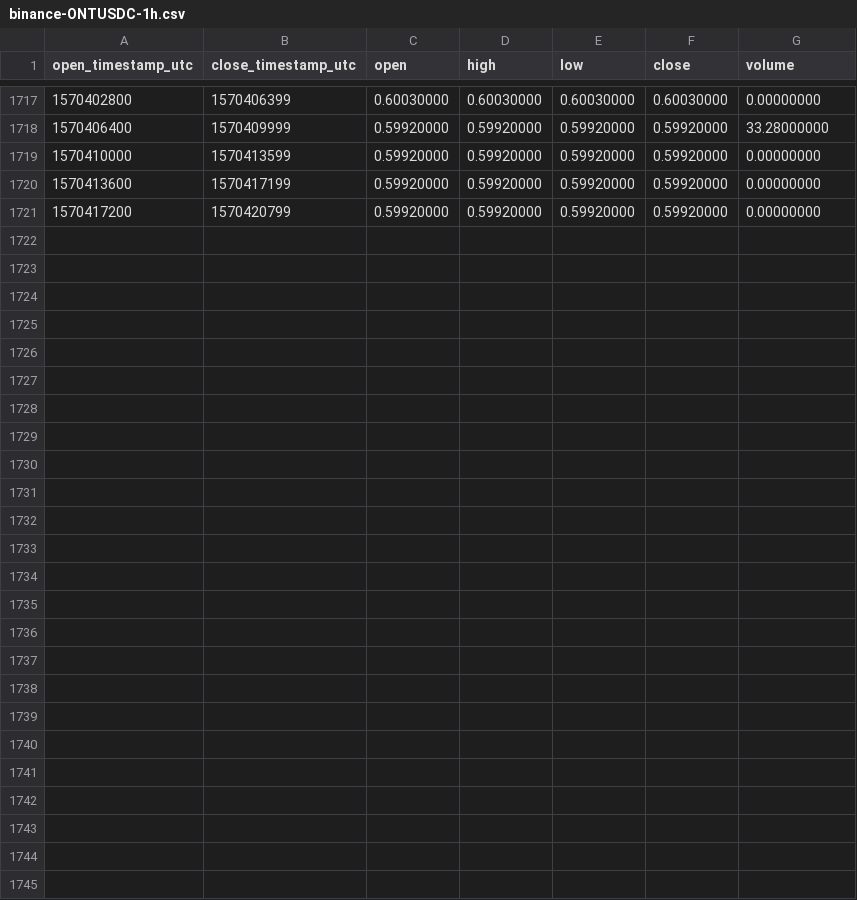
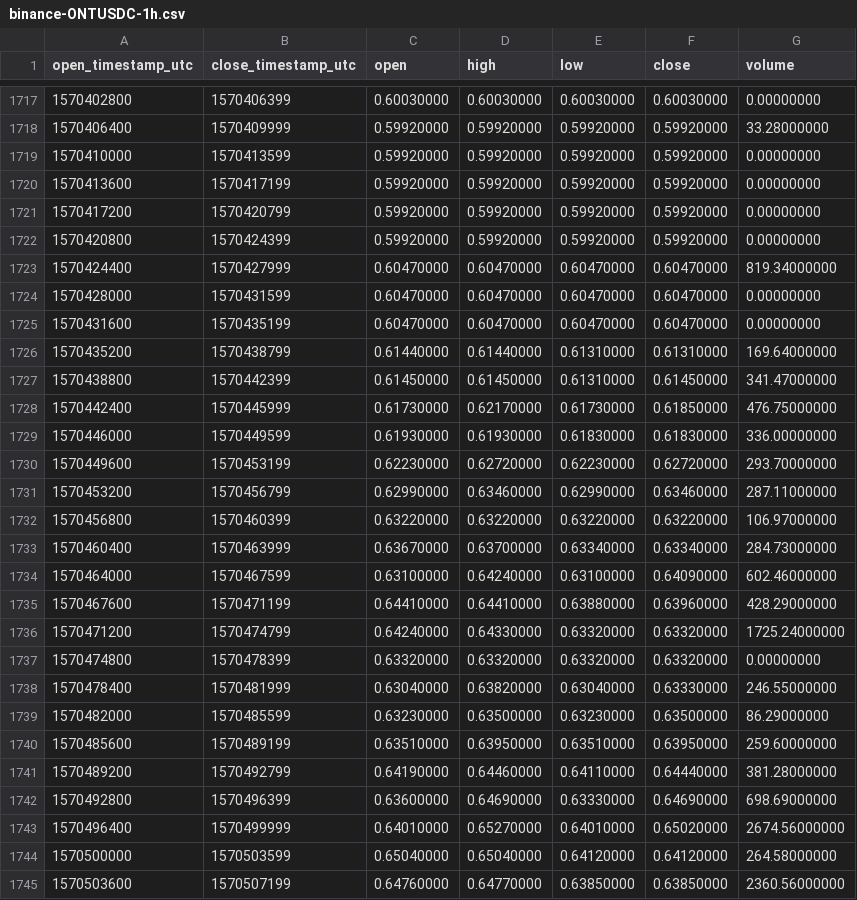
Before and after one commit to cryptobigbro/binance-ONTUSDC, a CSV file: binance-ONTUSDC-1h.csv, drawn as a sheet; only a part is shown, gaps mark what is left out; the diff names each change by its address in the sheet, - before the commit and + after, or states it on an @@ line.

Commit message:
Update OHLCV data.

```diff
--- a/binance-ONTUSDC-1h.csv
+++ b/binance-ONTUSDC-1h.csv
+row 1722: 1570420800 | 1570424399 | 0.59920000 | 0.59920000 | 0.59920000 | 0.59920000 | 0.00000000
+row 1723: 1570424400 | 1570427999 | 0.60470000 | 0.60470000 | 0.60470000 | 0.60470000 | 819.34000000
+row 1724: 1570428000 | 1570431599 | 0.60470000 | 0.60470000 | 0.60470000 | 0.60470000 | 0.00000000
+row 1725: 1570431600 | 1570435199 | 0.60470000 | 0.60470000 | 0.60470000 | 0.60470000 | 0.00000000
+row 1726: 1570435200 | 1570438799 | 0.61440000 | 0.61440000 | 0.61310000 | 0.61310000 | 169.64000000
+row 1727: 1570438800 | 1570442399 | 0.61450000 | 0.61450000 | 0.61310000 | 0.61450000 | 341.47000000
+row 1728: 1570442400 | 1570445999 | 0.61730000 | 0.62170000 | 0.61730000 | 0.61850000 | 476.75000000
+row 1729: 1570446000 | 1570449599 | 0.61930000 | 0.61930000 | 0.61830000 | 0.61830000 | 336.00000000
+row 1730: 1570449600 | 1570453199 | 0.62230000 | 0.62720000 | 0.62230000 | 0.62720000 | 293.70000000
+row 1731: 1570453200 | 1570456799 | 0.62990000 | 0.63460000 | 0.62990000 | 0.63460000 | 287.11000000
+row 1732: 1570456800 | 1570460399 | 0.63220000 | 0.63220000 | 0.63220000 | 0.63220000 | 106.97000000
+row 1733: 1570460400 | 1570463999 | 0.63670000 | 0.63700000 | 0.63340000 | 0.63340000 | 284.73000000
+row 1734: 1570464000 | 1570467599 | 0.63100000 | 0.64240000 | 0.63100000 | 0.64090000 | 602.46000000
+row 1735: 1570467600 | 1570471199 | 0.64410000 | 0.64410000 | 0.63880000 | 0.63960000 | 428.29000000
+row 1736: 1570471200 | 1570474799 | 0.64240000 | 0.64330000 | 0.63320000 | 0.63320000 | 1725.24000000
+row 1737: 1570474800 | 1570478399 | 0.63320000 | 0.63320000 | 0.63320000 | 0.63320000 | 0.00000000
+row 1738: 1570478400 | 1570481999 | 0.63040000 | 0.63820000 | 0.63040000 | 0.63330000 | 246.55000000
+row 1739: 1570482000 | 1570485599 | 0.63230000 | 0.63500000 | 0.63230000 | 0.63500000 | 86.29000000
+row 1740: 1570485600 | 1570489199 | 0.63510000 | 0.63950000 | 0.63510000 | 0.63950000 | 259.60000000
+row 1741: 1570489200 | 1570492799 | 0.64190000 | 0.64460000 | 0.64110000 | 0.64440000 | 381.28000000
+row 1742: 1570492800 | 1570496399 | 0.63600000 | 0.64690000 | 0.63330000 | 0.64690000 | 698.69000000
+row 1743: 1570496400 | 1570499999 | 0.64010000 | 0.65270000 | 0.64010000 | 0.65020000 | 2674.56000000
+row 1744: 1570500000 | 1570503599 | 0.65040000 | 0.65040000 | 0.64120000 | 0.64120000 | 264.58000000
+row 1745: 1570503600 | 1570507199 | 0.64760000 | 0.64770000 | 0.63850000 | 0.63850000 | 2360.56000000
```
Also changed, not shown: binance-ONTUSDC-1d.csv.
